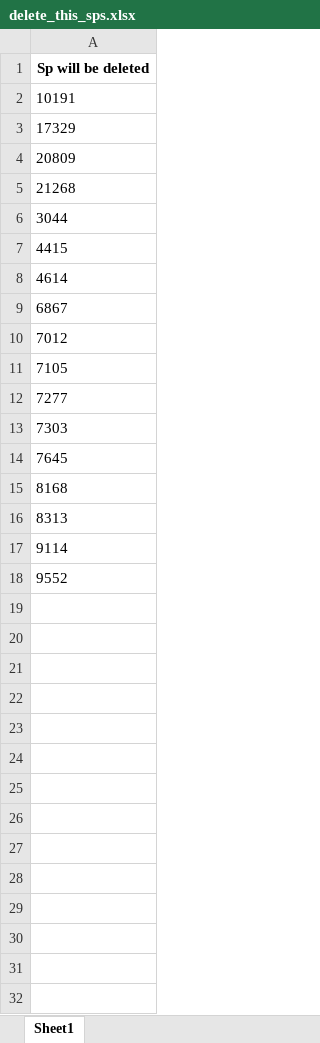
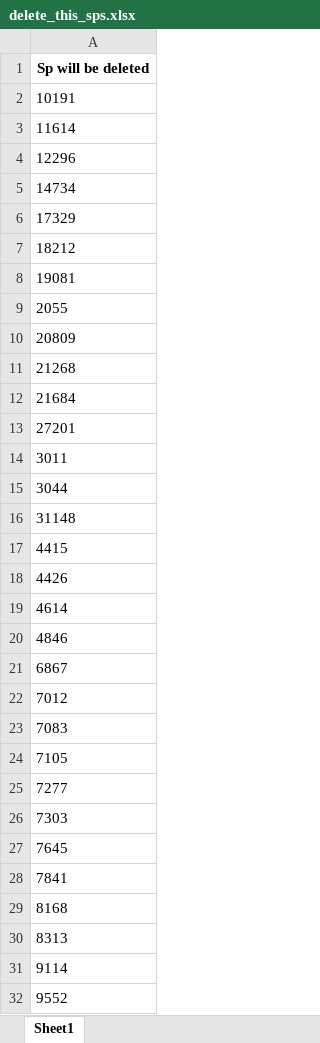
Before and after one commit to taufikfathurahman/AIKO, an Excel workbook: Patrick/result/filtered_kmean/delete_this_sps.xlsx, sheet Sheet1, drawn as a sheet; only a part is shown; values as stored, in another font and other column widths than the file's, no borders; the diff covers the shown part only; the diff names each change by its address in the sheet, - before the commit and + after, or states it on an @@ line.

Commit message:
Fiz build dataset

```diff
--- a/Patrick/result/filtered_kmean/delete_this_sps.xlsx (sheet Sheet1)
+++ b/Patrick/result/filtered_kmean/delete_this_sps.xlsx (sheet Sheet1)
+row 3: 11614
+row 4: 12296
+row 5: 14734
+row 7: 18212
+row 8: 19081
+row 9: 2055
+row 12: 21684
+row 13: 27201
+row 14: 3011
+row 16: 31148
+row 18: 4426
+row 20: 4846
+row 23: 7083
+row 28: 7841
```
Also changed, not shown: 3 added rows elsewhere in this sheet, Patrick/result/clustering/kmean_new.xlsx, Patrick/result/filtered_kmean/filtered_ht0.xlsx, 10 other files.
